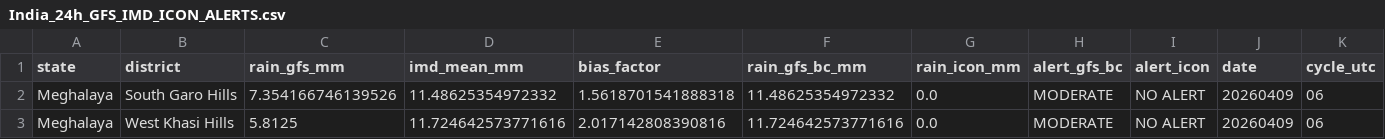
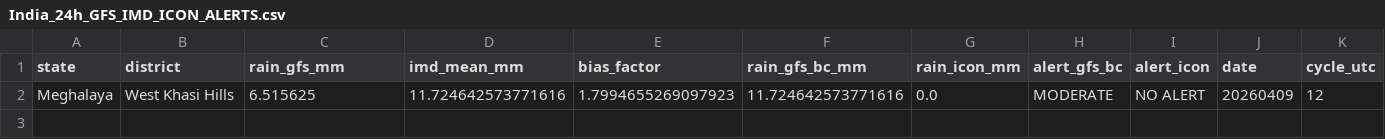
Before and after one commit to ajay2dhy/rainfall-dss, a CSV file: India_24h_GFS_IMD_ICON_ALERTS.csv, drawn as a sheet.

```diff
--- a/India_24h_GFS_IMD_ICON_ALERTS.csv
+++ b/India_24h_GFS_IMD_ICON_ALERTS.csv
@@ -1,3 +1,2 @@
 state,district,rain_gfs_mm,imd_mean_mm,bias_factor,rain_gfs_bc_mm,rain_icon_mm,alert_gfs_bc,alert_icon,date,cycle_utc
-Meghalaya,South Garo Hills,7.354166746139526,11.48625354972332,1.5618701541888318,11.48625354972332,0.0,MODERATE,NO ALERT,20260409,06
-Meghalaya,West Khasi Hills,5.8125,11.724642573771616,2.017142808390816,11.724642573771616,0.0,MODERATE,NO ALERT,20260409,06
+Meghalaya,West Khasi Hills,6.515625,11.724642573771616,1.7994655269097923,11.724642573771616,0.0,MODERATE,NO ALERT,20260409,12
```
Also changed, not shown: India_24h_GFS_IMD_ICON_Rainfall.csv.
